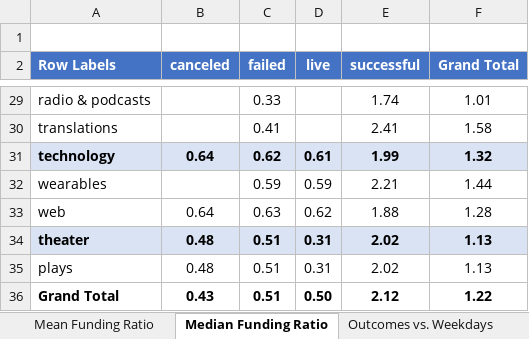
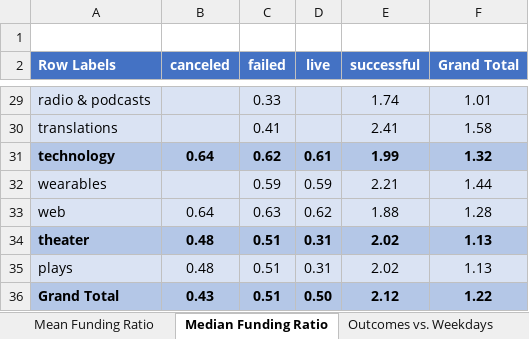
Before and after one commit to njgeorge000158/Crowdfunding-Goal-Analysis-in-Excel, an Excel workbook: crowd_funding_analysis.xlsx, sheet Median Funding Ratio, drawn as a sheet; only a part is shown, gaps mark what is left out; values as stored, in another font and other column widths than the file's, no borders; table styles not drawn; the diff covers the shown part only; the diff names each change by its address in the sheet, - before the commit and + after, or states it on an @@ line.

Commit message:
Add files via upload

```diff
--- a/crowd_funding_analysis.xlsx (sheet Median Funding Ratio)
+++ b/crowd_funding_analysis.xlsx (sheet Median Funding Ratio)
-A29:F30 fill: none
+A29:F30 fill: #DAE3F3
-A31:F31 fill: #DAE3F3
+A31:F31 fill: #B4C7E7
-A32:F33 fill: none
+A32:F33 fill: #DAE3F3
-A34:F34 fill: #DAE3F3
+A34:F34 fill: #B4C7E7
-A35:F35 fill: none
+A35:F35 fill: #DAE3F3
-A36:F36 fill: none
+A36:F36 fill: #B4C7E7
```
Also changed, not shown: cell formats elsewhere in this sheet, sheet Staff Pick & Spotlight Effect, sheet Countries vs. Outcomes, sheet Outcomes vs. Weekdays, sheet Outcomes vs. Years, sheet Outcomes vs. Months, other sheet tabs, charts or pictures.
